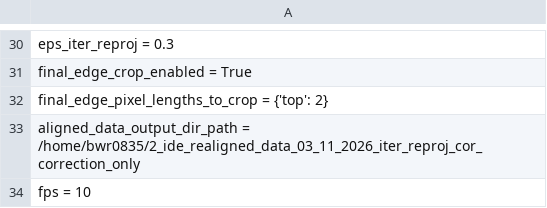
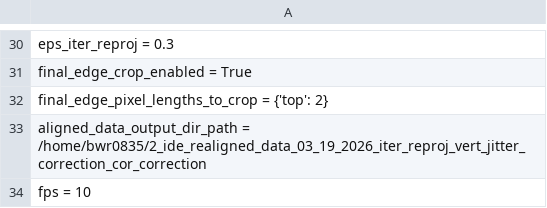
Before and after one commit to bwr0835/XRF_tomography, a CSV file: 3D/2_ide_preprocessing_inputs.csv, drawn as a sheet; only a part is shown, gaps mark what is left out.

Commit message:
Update 2_ide_preprocessing_inputs.csv

```diff
--- a/3D/2_ide_preprocessing_inputs.csv
+++ b/3D/2_ide_preprocessing_inputs.csv
@@ -32,3 +32,3 @@ final_edge_crop_enabled = True
 final_edge_pixel_lengths_to_crop = {'top': 2}
-aligned_data_output_dir_path = /home/bwr0835/2_ide_realigned_data_03_11_2026_iter_reproj_cor_correction_only
+aligned_data_output_dir_path = /home/bwr0835/2_ide_realigned_data_03_19_2026_iter_reproj_vert_jitter_correction_cor_correction
 fps = 10
```
